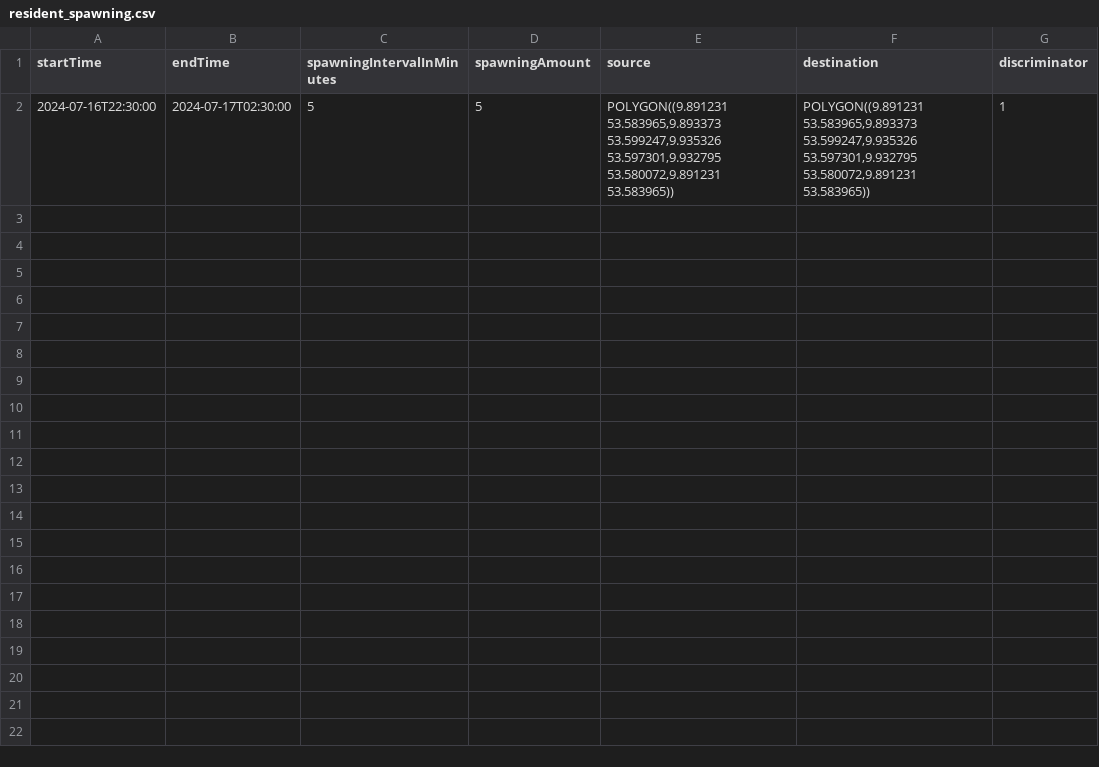
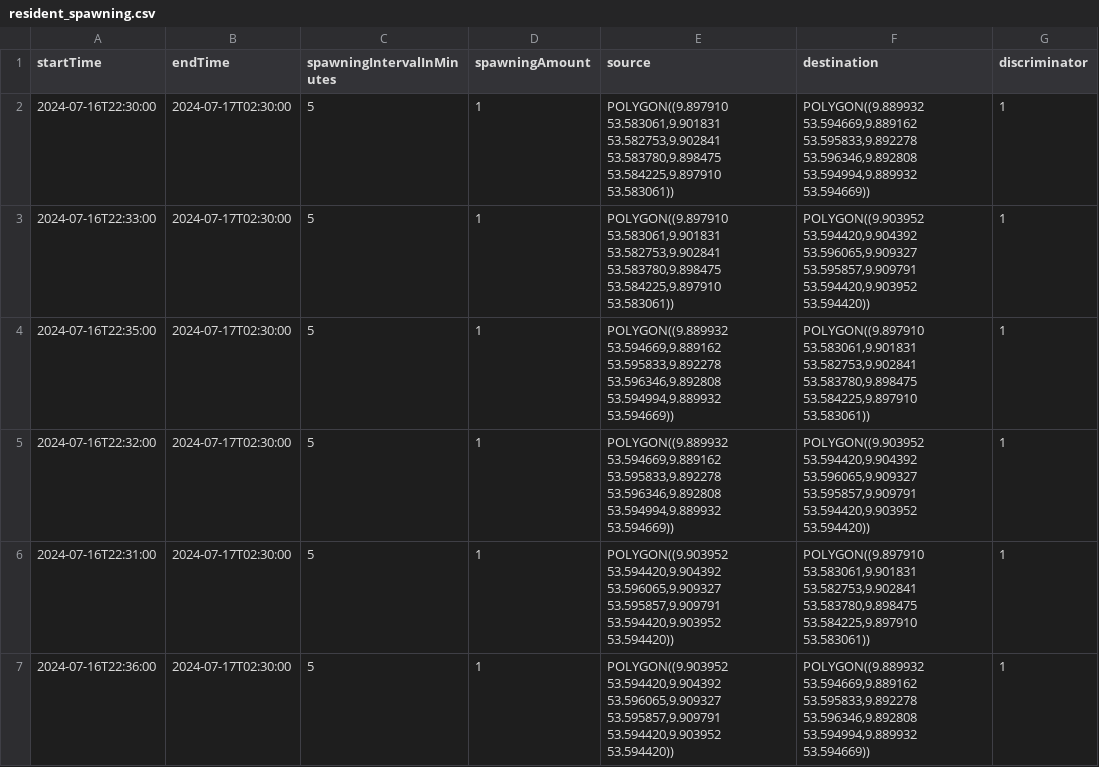
Before and after one commit to MARS-Group-HAW/model-soh, a CSV file: SOHBigEventBox/resources/resident_spawning.csv, drawn as a sheet.

Commit message:
resident csv updated

```diff
--- a/SOHBigEventBox/resources/resident_spawning.csv
+++ b/SOHBigEventBox/resources/resident_spawning.csv
@@ -1,2 +1,7 @@
 startTime,endTime,spawningIntervalInMinutes,spawningAmount,source,destination,discriminator
-2024-07-16T22:30:00,2024-07-17T02:30:00,5,5,"POLYGON((9.891231 53.583965,9.893373 53.599247,9.935326 53.597301,9.932795 53.580072,9.891231 53.583965))","POLYGON((9.891231 53.583965,9.893373 53.599247,9.935326 53.597301,9.932795 53.580072,9.891231 53.583965))",1
+2024-07-16T22:30:00,2024-07-17T02:30:00,5,1,"POLYGON((9.897910 53.583061,9.901831 53.582753,9.902841 53.583780,9.898475 53.584225,9.897910 53.583061))","POLYGON((9.889932 53.594669,9.889162 53.595833,9.892278 53.596346,9.892808 53.594994,9.889932 53.594669))",1
+2024-07-16T22:33:00,2024-07-17T02:30:00,5,1,"POLYGON((9.897910 53.583061,9.901831 53.582753,9.902841 53.583780,9.898475 53.584225,9.897910 53.583061))","POLYGON((9.903952 53.594420,9.904392 53.596065,9.909327 53.595857,9.909791 53.594420,9.903952 53.594420))",1
+2024-07-16T22:35:00,2024-07-17T02:30:00,5,1,"POLYGON((9.889932 53.594669,9.889162 53.595833,9.892278 53.596346,9.892808 53.594994,9.889932 53.594669))","POLYGON((9.897910 53.583061,9.901831 53.582753,9.902841 53.583780,9.898475 53.584225,9.897910 53.583061))",1
+2024-07-16T22:32:00,2024-07-17T02:30:00,5,1,"POLYGON((9.889932 53.594669,9.889162 53.595833,9.892278 53.596346,9.892808 53.594994,9.889932 53.594669))","POLYGON((9.903952 53.594420,9.904392 53.596065,9.909327 53.595857,9.909791 53.594420,9.903952 53.594420))",1
+2024-07-16T22:31:00,2024-07-17T02:30:00,5,1,"POLYGON((9.903952 53.594420,9.904392 53.596065,9.909327 53.595857,9.909791 53.594420,9.903952 53.594420))","POLYGON((9.897910 53.583061,9.901831 53.582753,9.902841 53.583780,9.898475 53.584225,9.897910 53.583061))",1
+2024-07-16T22:36:00,2024-07-17T02:30:00,5,1,"POLYGON((9.903952 53.594420,9.904392 53.596065,9.909327 53.595857,9.909791 53.594420,9.903952 53.594420))","POLYGON((9.889932 53.594669,9.889162 53.595833,9.892278 53.596346,9.892808 53.594994,9.889932 53.594669))",1
```
